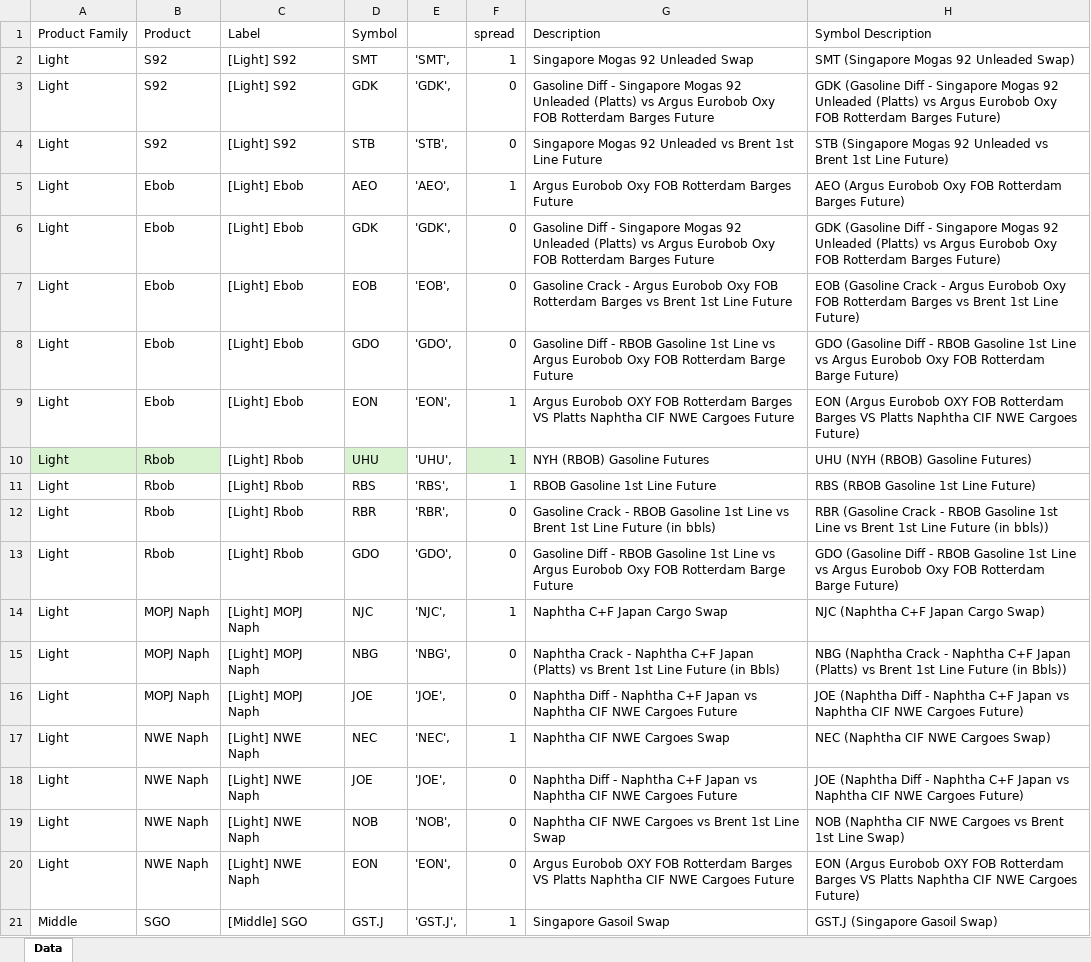
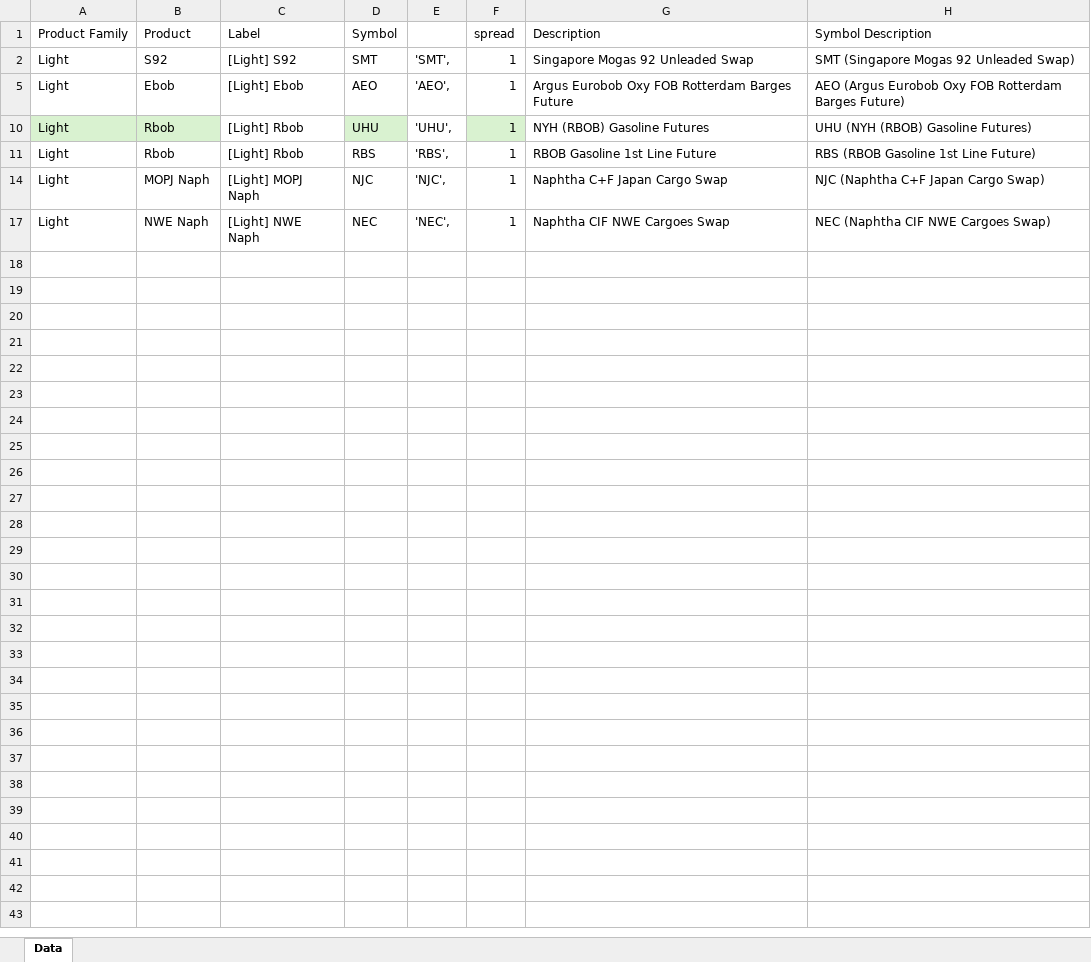
Before and after one commit to ohjiashang/Streamlit_v1, an Excel workbook: data/OI_product_map.xlsx, sheet Data, drawn as a sheet; only a part is shown; values as stored, in another font and other column widths than the file's, no borders; the diff covers the shown part only; the diff names each change by its address in the sheet, - before the commit and + after, or states it on an @@ line.

Commit message:
update list of spreads

```diff
--- a/data/OI_product_map.xlsx (sheet Data)
+++ b/data/OI_product_map.xlsx (sheet Data)
@@ row 3 hidden: Light | S92 | [Light] S92 | GDK | 'GDK', | 0 | Gasoline Diff - Singapore Mogas 92 Unleaded (Platts) vs Argus Eurobob Oxy FOB Rotterdam Barges Future | GDK (Gasoline Diff - Singapore Mogas 92 Unleaded (Platts) vs Argus Eurobob Oxy FOB Rotterdam Barges Future) @@
@@ row 4 hidden: Light | S92 | [Light] S92 | STB | 'STB', | 0 | Singapore Mogas 92 Unleaded vs Brent 1st Line Future | STB (Singapore Mogas 92 Unleaded vs Brent 1st Line Future) @@
@@ row 6 hidden: Light | Ebob | [Light] Ebob | GDK | 'GDK', | 0 | Gasoline Diff - Singapore Mogas 92 Unleaded (Platts) vs Argus Eurobob Oxy FOB Rotterdam Barges Future | GDK (Gasoline Diff - Singapore Mogas 92 Unleaded (Platts) vs Argus Eurobob Oxy FOB Rotterdam Barges Future) @@
@@ row 7 hidden: Light | Ebob | [Light] Ebob | EOB | 'EOB', | 0 | Gasoline Crack - Argus Eurobob Oxy FOB Rotterdam Barges vs Brent 1st Line Future | EOB (Gasoline Crack - Argus Eurobob Oxy FOB Rotterdam Barges vs Brent 1st Line Future) @@
@@ row 8 hidden: Light | Ebob | [Light] Ebob | GDO | 'GDO', | 0 | Gasoline Diff - RBOB Gasoline 1st Line vs Argus Eurobob Oxy FOB Rotterdam Barge Future | GDO (Gasoline Diff - RBOB Gasoline 1st Line vs Argus Eurobob Oxy FOB Rotterdam Barge Future) @@
-row 9: Light | Ebob | [Light] Ebob | EON | 'EON', | 1 | Argus Eurobob OXY FOB Rotterdam Barges VS Platts Naphtha CIF NWE Cargoes Future | EON (Argus Eurobob OXY FOB Rotterdam Barges VS Platts Naphtha CIF NWE Cargoes Future)
@@ row 12 hidden: Light | Rbob | [Light] Rbob | RBR | 'RBR', | 0 | Gasoline Crack - RBOB Gasoline 1st Line vs Brent 1st Line Future (in bbls) | RBR (Gasoline Crack - RBOB Gasoline 1st Line vs Brent 1st Line Future (in bbls)) @@
@@ row 13 hidden: Light | Rbob | [Light] Rbob | GDO | 'GDO', | 0 | Gasoline Diff - RBOB Gasoline 1st Line vs Argus Eurobob Oxy FOB Rotterdam Barge Future | GDO (Gasoline Diff - RBOB Gasoline 1st Line vs Argus Eurobob Oxy FOB Rotterdam Barge Future) @@
@@ row 15 hidden: Light | MOPJ Naph | [Light] MOPJ Naph | NBG | 'NBG', | 0 | Naphtha Crack - Naphtha C+F Japan (Platts) vs Brent 1st Line Future (in Bbls) | NBG (Naphtha Crack - Naphtha C+F Japan (Platts) vs Brent 1st Line Future (in Bbls)) @@
@@ row 16 hidden: Light | MOPJ Naph | [Light] MOPJ Naph | JOE | 'JOE', | 0 | Naphtha Diff - Naphtha C+F Japan vs Naphtha CIF NWE Cargoes Future | JOE (Naphtha Diff - Naphtha C+F Japan vs Naphtha CIF NWE Cargoes Future) @@
@@ row 18 hidden: Light | NWE Naph | [Light] NWE Naph | JOE | 'JOE', | 0 | Naphtha Diff - Naphtha C+F Japan vs Naphtha CIF NWE Cargoes Future | JOE (Naphtha Diff - Naphtha C+F Japan vs Naphtha CIF NWE Cargoes Future) @@
@@ row 19 hidden: Light | NWE Naph | [Light] NWE Naph | NOB | 'NOB', | 0 | Naphtha CIF NWE Cargoes vs Brent 1st Line Swap | NOB (Naphtha CIF NWE Cargoes vs Brent 1st Line Swap) @@
@@ row 20 hidden: Light | NWE Naph | [Light] NWE Naph | EON | 'EON', | 0 | Argus Eurobob OXY FOB Rotterdam Barges VS Platts Naphtha CIF NWE Cargoes Future | EON (Argus Eurobob OXY FOB Rotterdam Barges VS Platts Naphtha CIF NWE Cargoes Future) @@
@@ row 21 hidden: Middle | SGO | [Middle] SGO | GST.J | 'GST.J', | 1 | Singapore Gasoil Swap | GST.J (Singapore Gasoil Swap) @@
```
Also changed, not shown: 42 hidden or unhidden rows elsewhere in this sheet, hidden cells, 1 other file.
